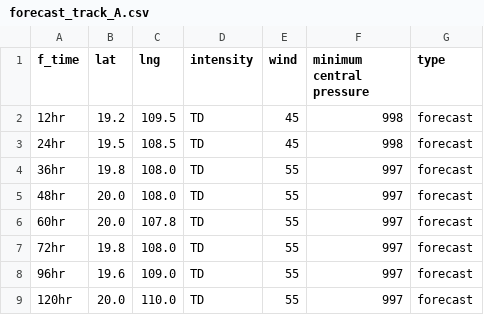
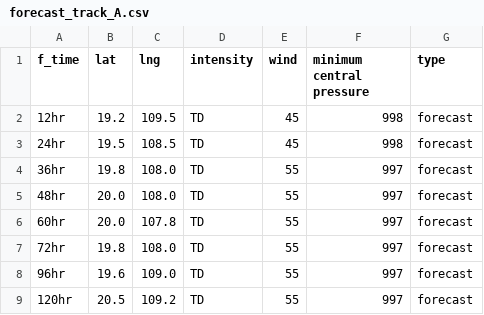
Before and after one commit to zax41006-bot/TC-Track, a CSV file: forecast_track_A.csv, drawn as a sheet.

Commit message:
Update forecast_track_A.csv

```diff
--- a/forecast_track_A.csv
+++ b/forecast_track_A.csv
@@ -8,2 +8,2 @@ f_time,lat,lng,intensity,wind,minimum central pressure,type
 96hr,19.6,109.0,TD,55,997,forecast
-120hr,20.0,110.0,TD,55,997,forecast
+120hr,20.5,109.2,TD,55,997,forecast
```
